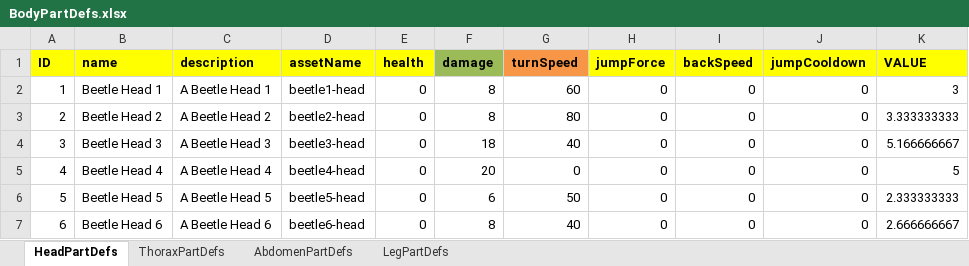
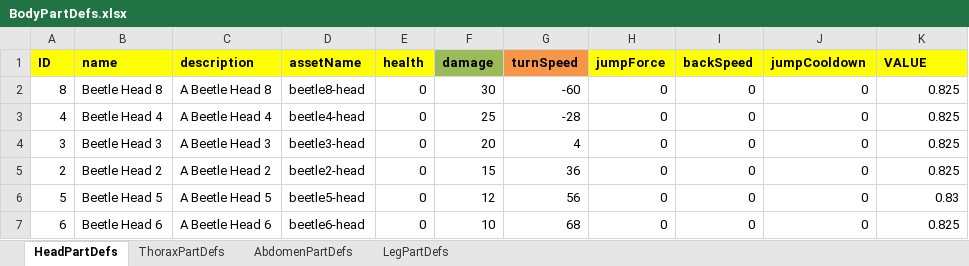
Before and after one commit to Recursiveanomaly/ld35, an Excel workbook: UnityProject/LD35/Assets/StaticDefinitions/BodyPartDefs.xlsx, sheet HeadPartDefs, drawn as a sheet; only a part is shown; values as stored, in another font and other column widths than the file's, no borders; table styles not drawn; the diff covers the shown part only; the diff names each change by its address in the sheet, - before the commit and + after, or states it on an @@ line.

Commit message:
updating balancing, adding clamp to values

```diff
--- a/UnityProject/LD35/Assets/StaticDefinitions/BodyPartDefs.xlsx (sheet HeadPartDefs)
+++ b/UnityProject/LD35/Assets/StaticDefinitions/BodyPartDefs.xlsx (sheet HeadPartDefs)
-A2 (ID): 1
+A2 (ID): 8
-B2 (name): Beetle Head 1
+B2 (name): Beetle Head 8
-C2 (description): A Beetle Head 1
+C2 (description): A Beetle Head 8
-D2 (assetName): beetle1-head
+D2 (assetName): beetle8-head
-F2 (damage): 8
+F2 (damage): 30
-G2 (turnSpeed): 60
+G2 (turnSpeed): -60
-K2 (VALUE): 3
+K2 (VALUE): 0.825
-A3 (ID): 2
+A3 (ID): 4
-B3 (name): Beetle Head 2
+B3 (name): Beetle Head 4
-C3 (description): A Beetle Head 2
+C3 (description): A Beetle Head 4
-D3 (assetName): beetle2-head
+D3 (assetName): beetle4-head
-F3 (damage): 8
+F3 (damage): 25
-G3 (turnSpeed): 80
+G3 (turnSpeed): -28
-K3 (VALUE): 3.333333333
+K3 (VALUE): 0.825
-F4 (damage): 18
+F4 (damage): 20
-G4 (turnSpeed): 40
+G4 (turnSpeed): 4
-K4 (VALUE): 5.166666667
+K4 (VALUE): 0.825
-A5 (ID): 4
+A5 (ID): 2
-B5 (name): Beetle Head 4
+B5 (name): Beetle Head 2
-C5 (description): A Beetle Head 4
+C5 (description): A Beetle Head 2
-D5 (assetName): beetle4-head
+D5 (assetName): beetle2-head
-F5 (damage): 20
+F5 (damage): 15
-G5 (turnSpeed): 0
+G5 (turnSpeed): 36
-K5 (VALUE): 5
+K5 (VALUE): 0.825
-F6 (damage): 6
+F6 (damage): 12
-G6 (turnSpeed): 50
+G6 (turnSpeed): 56
-K6 (VALUE): 2.333333333
+K6 (VALUE): 0.83
-F7 (damage): 8
+F7 (damage): 10
-G7 (turnSpeed): 40
+G7 (turnSpeed): 68
-K7 (VALUE): 2.666666667
+K7 (VALUE): 0.825
```
Also changed, not shown: 1 added row, 1 removed row and 10 edited cells elsewhere in this sheet, sheet ThoraxPartDefs, sheet AbdomenPartDefs, sheet LegPartDefs, formulas that keep their value, 5 other files.
